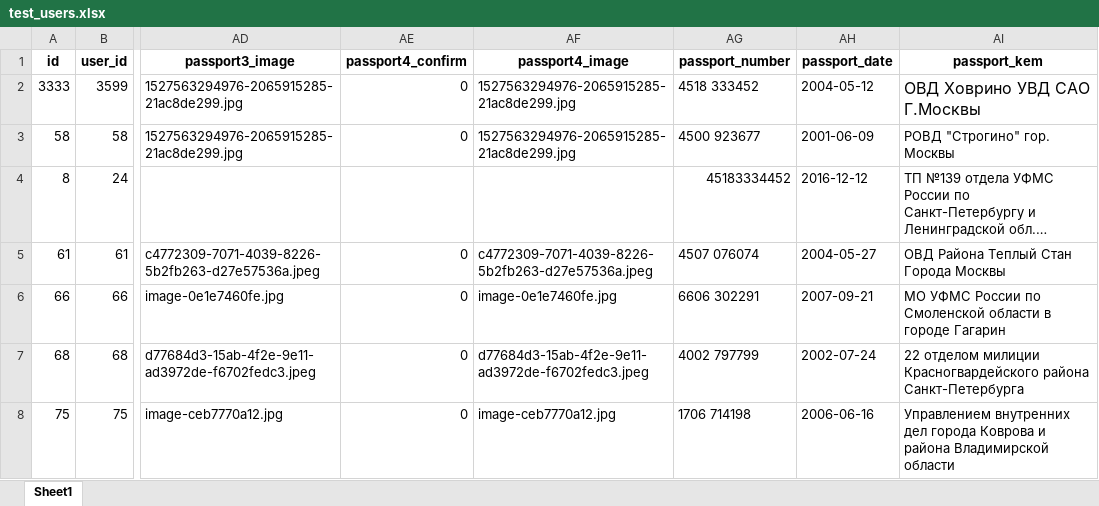
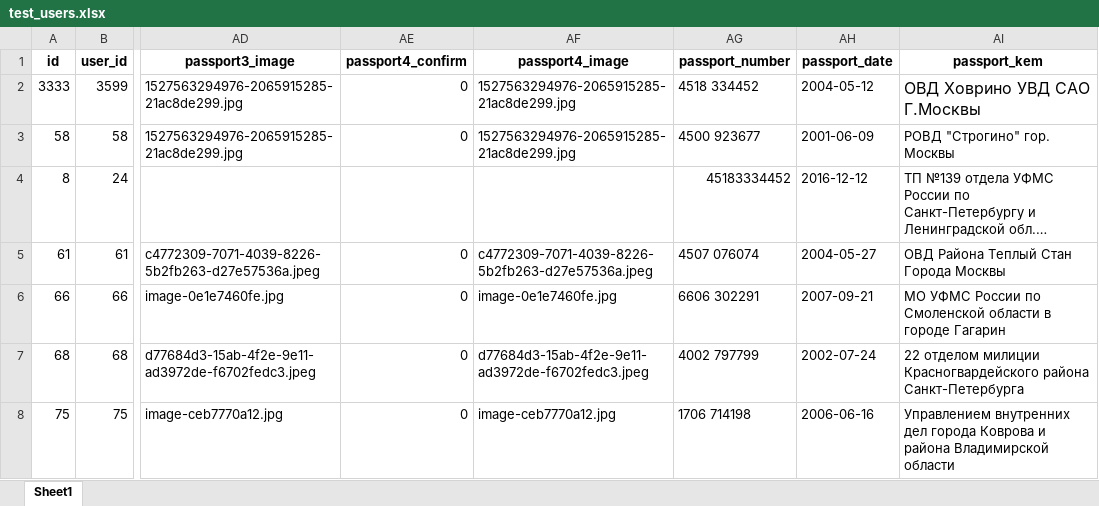
Before and after one commit to nickmatsnev/CRMCars, an Excel workbook: core/test_data/test_users.xlsx, sheet Sheet1, drawn as a sheet; only a part is shown, gaps mark what is left out; long unchanged cells end in …; values as stored, in another font and other column widths than the file's, no borders; the diff names each change by its address in the sheet, - before the commit and + after, or states it on an @@ line.

```diff
--- a/core/test_data/test_users.xlsx (sheet Sheet1)
+++ b/core/test_data/test_users.xlsx (sheet Sheet1)
-AG2: 4518 333452
+AG2: 4518 334452
```
Also changed, not shown: 24 other files.
